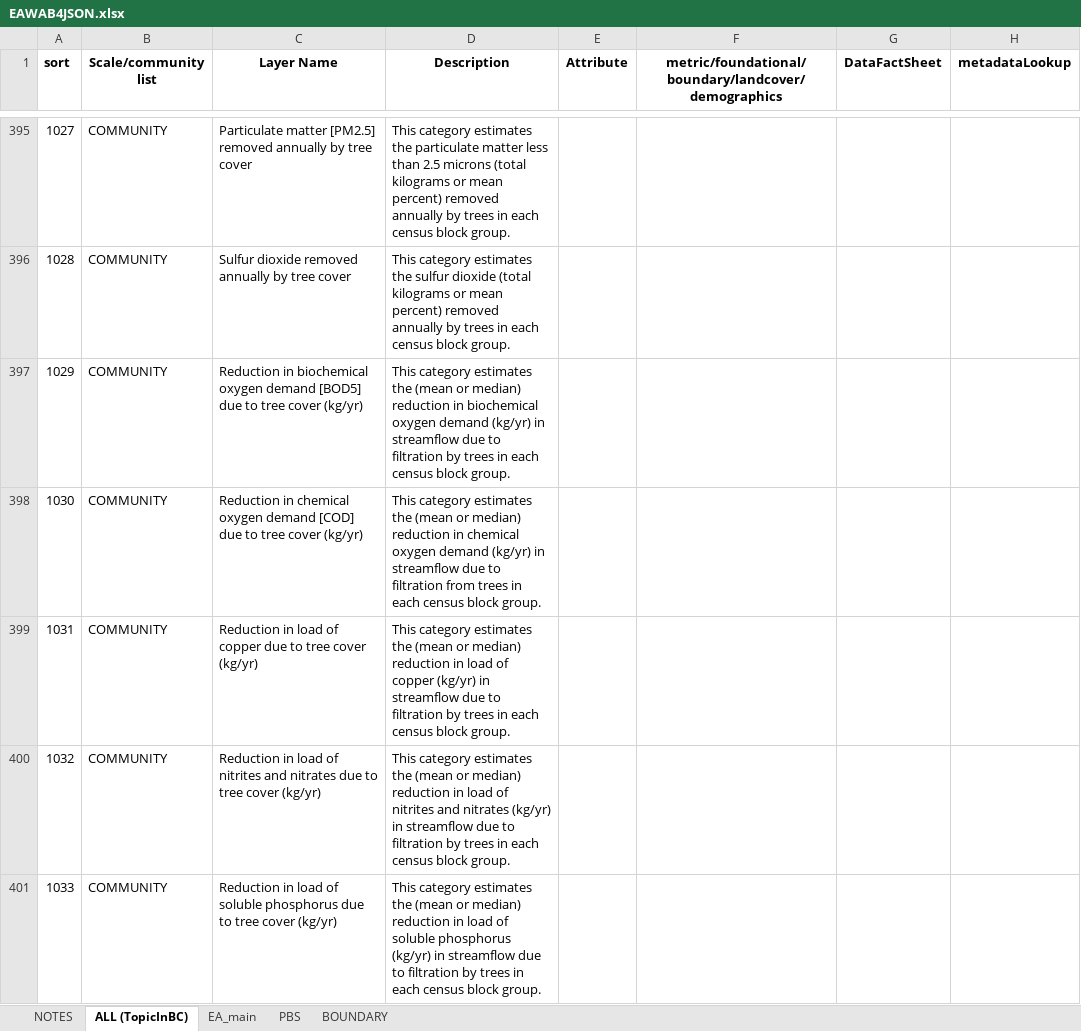
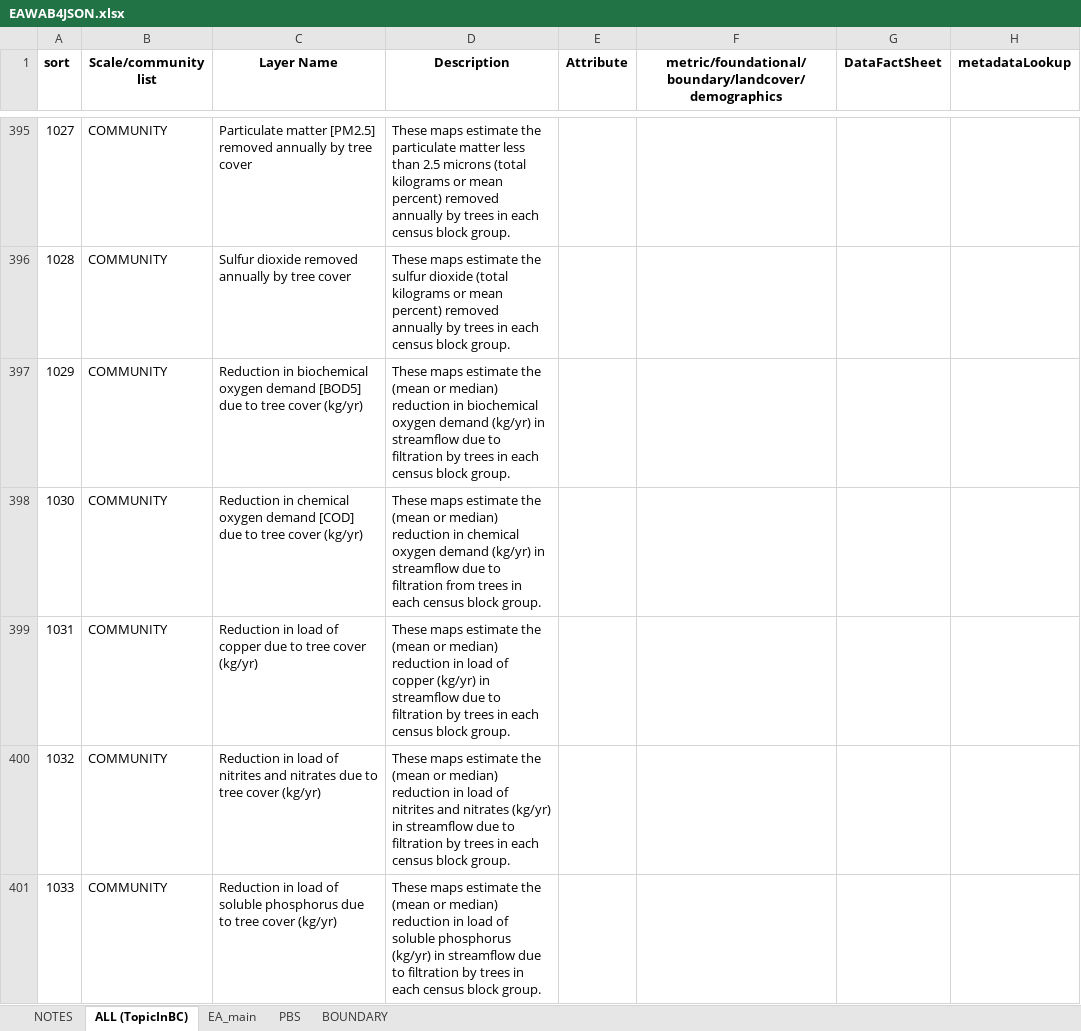
Before and after one commit to USEPA/EnviroAtlas_JSApp, an Excel workbook: scripts/EAWAB4JSON.xlsx, sheet ALL (TopicInBC), drawn as a sheet; only a part is shown, gaps mark what is left out; values as stored, in another font and other column widths than the file's, no borders; the diff covers the shown part only; the diff names each change by its address in the sheet, - before the commit and + after, or states it on an @@ line.

```diff
--- a/scripts/EAWAB4JSON.xlsx (sheet ALL (TopicInBC))
+++ b/scripts/EAWAB4JSON.xlsx (sheet ALL (TopicInBC))
-D395 (Description): This category estimates the particulate…
+D395 (Description): These maps estimate the particulate…
-D396 (Description): This category estimates the sulfur…
+D396 (Description): These maps estimate the sulfur…
-D397 (Description): This category estimates the (mean…
+D397 (Description): These maps estimate the (mean…
-D398 (Description): This category estimates the (mean…
+D398 (Description): These maps estimate the (mean…
-D399 (Description): This category estimates the (mean…
+D399 (Description): These maps estimate the (mean…
-D400 (Description): This category estimates the (mean…
+D400 (Description): These maps estimate the (mean…
-D401 (Description): This category estimates the (mean…
+D401 (Description): These maps estimate the (mean…
```
Also changed, not shown: 76 edited cells and cell formats elsewhere in this sheet, sheet EA_main, sheet BOUNDARY, 7 other files.
